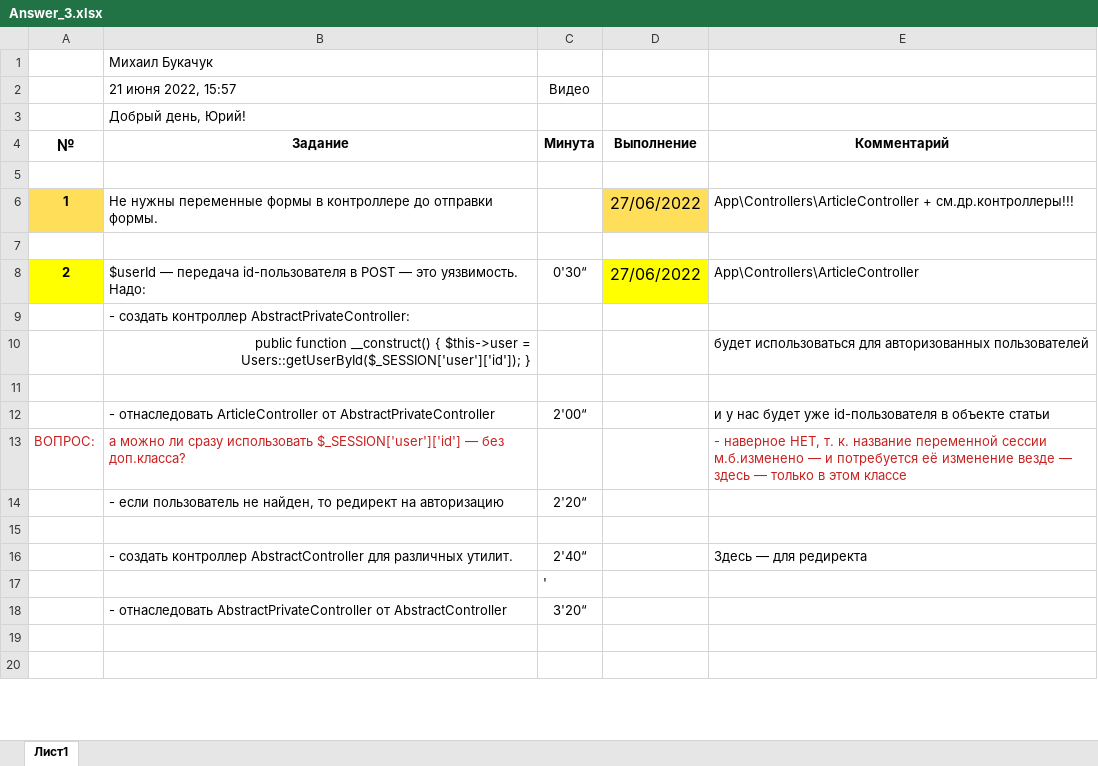
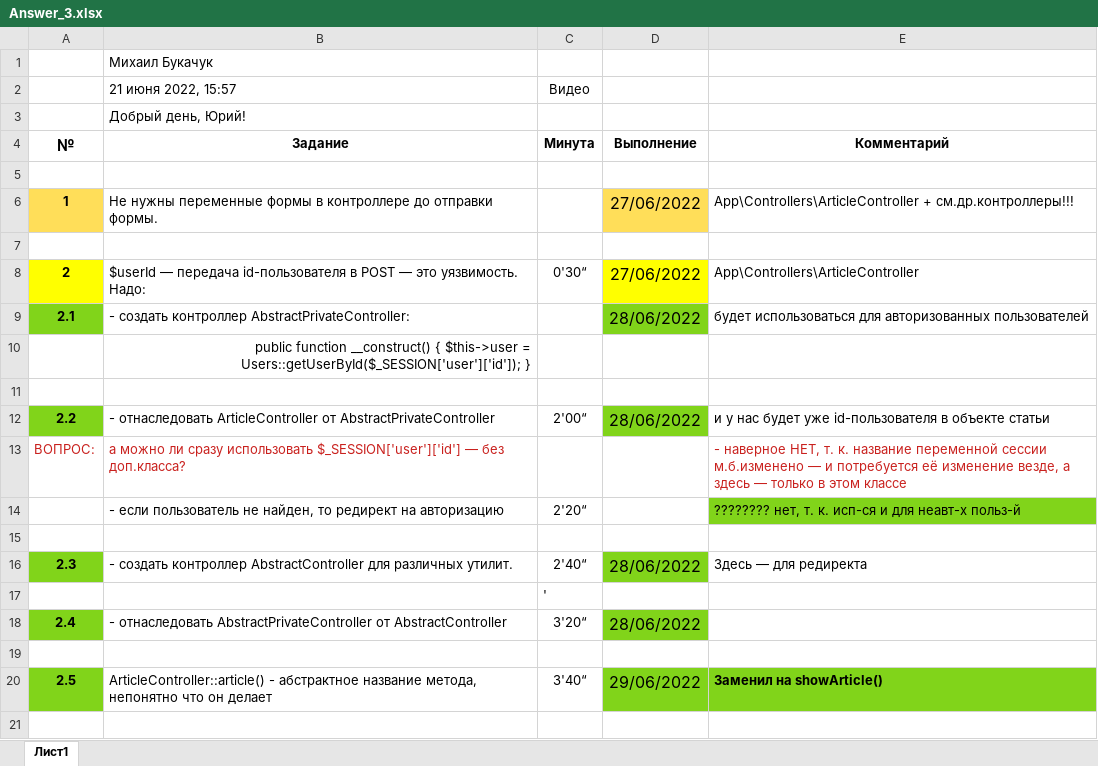
Before and after one commit to shvyrkov/diplom-2-oop, an Excel workbook: Answer_3.xlsx, sheet Лист1, drawn as a sheet; only a part is shown; values as stored, in another font and other column widths than the file's, no borders; removed rows and columns are numbered as before the commit, all else as after; the diff covers the shown part only; the diff names each change by its address in the sheet, - before the commit and + after, or states it on an @@ line.

Commit message:
'ArticleController-addComment,showArticle.Validator.'

```diff
--- a/Answer_3.xlsx (sheet Лист1)
+++ b/Answer_3.xlsx (sheet Лист1)
+row 9: 2.1 | - создать контроллер AbstractPrivateController: |  | 28/06/2022 | будет использоваться для авторизованных пользователей
-B10 (Задание): - создать контроллер AbstractPrivateController:
+B10 (Задание): public function __construct() { $this->user = Users::getUserById($_SESSION['user']['id']); }
-B10 alignment: left
+B10 alignment: right
-row 10:  | public function __construct() { $this->user = Users::getUserById($_SESSION['user']['id']); } |  |  | будет использоваться для авторизованных пользователей
-A12 (№): (empty)
+A12 (№): 2.2
-A12 fill: none
+A12 fill: #81D41A
-D12 (Выполнение): (empty)
+D12 (Выполнение): 28/06/2022
-D12 fill: none
+D12 fill: #81D41A
-E13 (Комментарий): …её изменение везде — здесь —…
+E13 (Комментарий): …её изменение везде, а здесь —…
-E14 (Комментарий): (empty)
+E14 (Комментарий): ???????? нет, т. к. исп-ся и для неавт-х польз-й
-E14 fill: none
+E14 fill: #81D41A
-A16 (№): (empty)
+A16 (№): 2.3
-A16 fill: none
+A16 fill: #81D41A
-D16 (Выполнение): (empty)
+D16 (Выполнение): 28/06/2022
-D16 fill: none
+D16 fill: #81D41A
-A18 (№): (empty)
+A18 (№): 2.4
-A18 fill: none
+A18 fill: #81D41A
-D18 (Выполнение): (empty)
+D18 (Выполнение): 28/06/2022
-D18 fill: none
+D18 fill: #81D41A
+row 20: 2.5 | ArticleController::article() - абстрактное название метода, непонятно что он делает | 3'40“ | 29/06/2022 | Заменил на showArticle()
```
Also changed, not shown: 88 added rows, 2 removed rows, 4 edited cells and cell formats elsewhere in this sheet, 13 other files.
